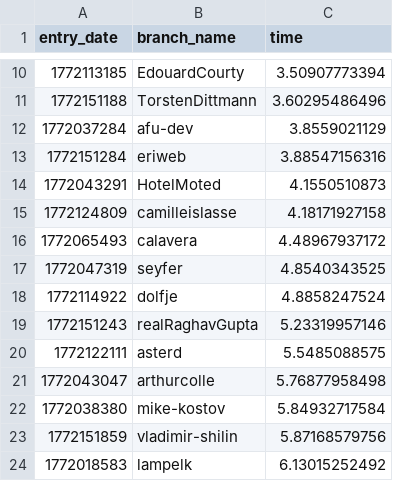
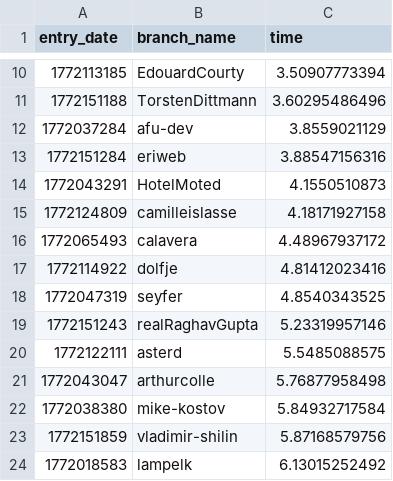
Before and after one commit to nazlican3/100-million-row-challenge, a CSV file: leaderboard.csv, drawn as a sheet; only a part is shown, gaps mark what is left out.

Commit message:
Update leaderboard

```diff
--- a/leaderboard.csv
+++ b/leaderboard.csv
@@ -16,4 +16,4 @@ entry_date,branch_name,time
 1772065493,calavera,4.48967937172
+1772114922,dolfje,4.81412023416
 1772047319,seyfer,4.8540343525
-1772114922,dolfje,4.8858247524
 1772151243,realRaghavGupta,5.23319957146
```
